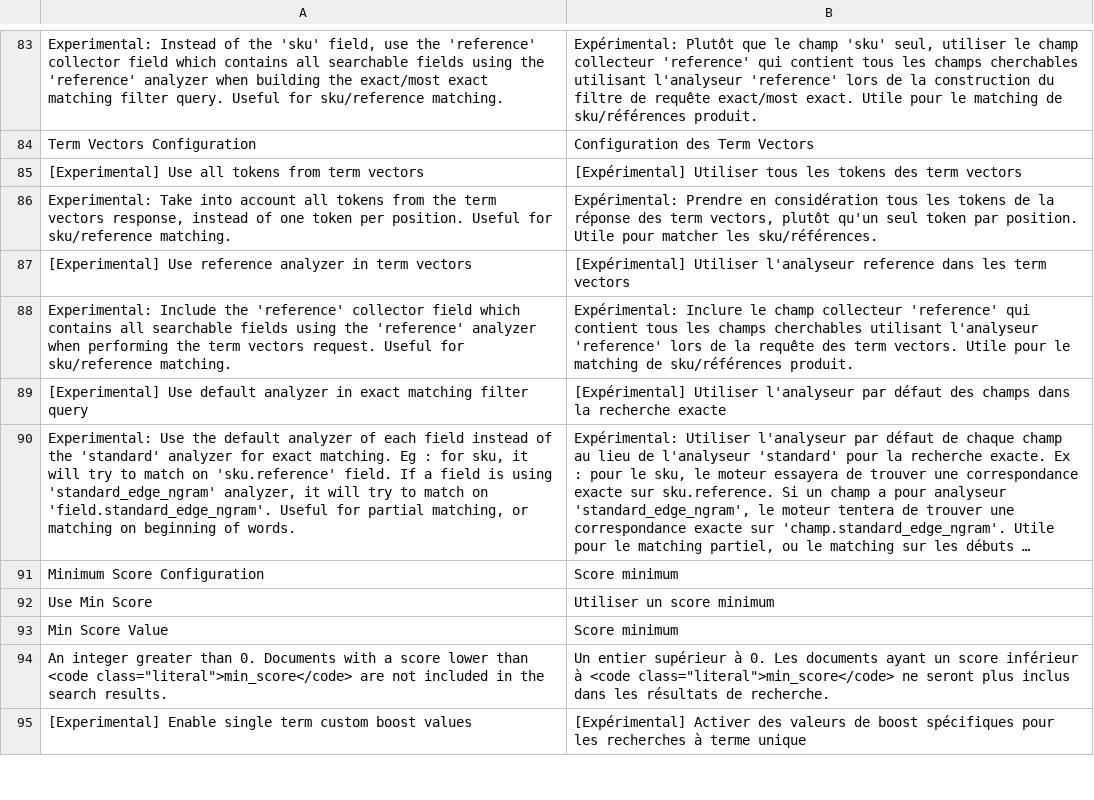
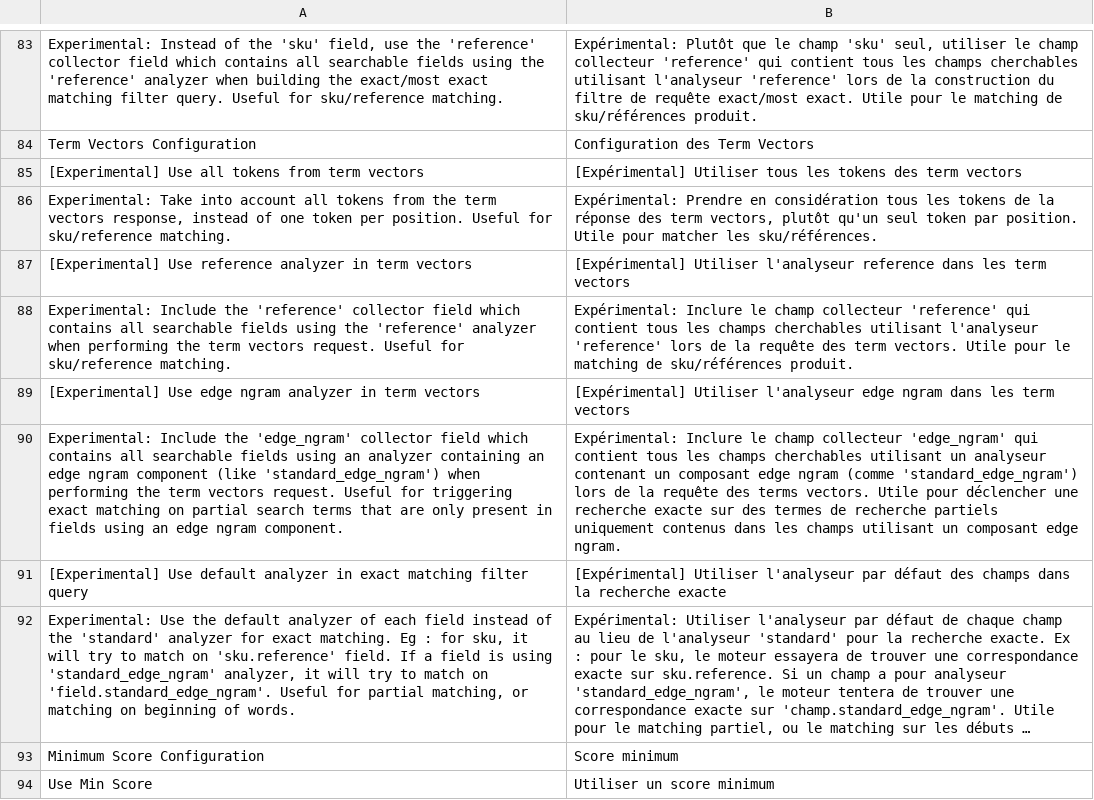
Before and after one commit to Smile-SA/elasticsuite, a CSV file: src/module-elasticsuite-core/i18n/fr_FR.csv, drawn as a sheet; only a part is shown, gaps mark what is left out; the shorter side is filled out with more unchanged rows; long unchanged cells end in …; the diff names each change by its address in the sheet, - before the commit and + after, or states it on an @@ line.

Commit message:
[Spellcheck] Experimental settings for edge ngram exact matching
Will accurately detect partial terms located only in edge ngram enabled
fields and thus may enable exact matching instead of a fuzzy query.
Must be combined with enabling the other experimental setting 'Use default analyzer in
exact matching filter query' to avoid exact matching queries generating
0 results.

```diff
--- a/src/module-elasticsuite-core/i18n/fr_FR.csv
+++ b/src/module-elasticsuite-core/i18n/fr_FR.csv
+row 89: [Experimental] Use edge ngram analyzer in term vectors | [Expérimental] Utiliser l'analyseur edge ngram dans les term vectors
+row 90: Experimental: Include the 'edge_ngram' collector field which contains all searchable fields using an analyzer containing an edge ngram component (like 'standard_edge_ngram') when performing the term vectors request. Useful for triggering exact matching on partial search terms that are only present in fields using an edge ngram component. | Expérimental: Inclure le champ collecteur 'edge_ngram' qui contient tous les champs cherchables utilisant un analyseur contenant un composant edge ngram (comme 'standard_edge_ngram') lors de la requête des terms vectors. Utile pour déclencher une recherche exacte sur des termes de recherche partiels uniquement contenus dans les champs utilisant un composant edge ngram.
```
Also changed, not shown: src/module-elasticsuite-core/i18n/en_US.csv, 14 other files.
